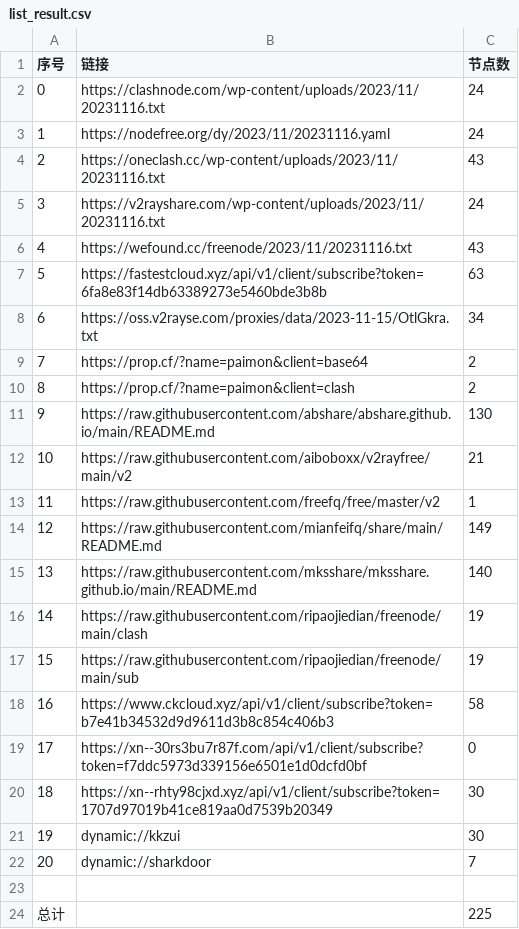
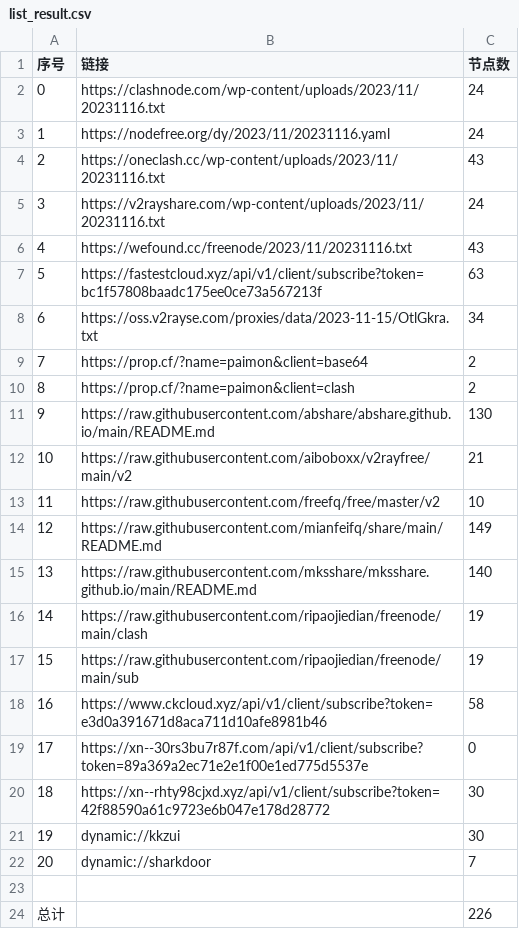
Before and after one commit to WTNLXTBL/Node-Fetch, a CSV file: list_result.csv, drawn as a sheet.

```diff
--- a/list_result.csv
+++ b/list_result.csv
@@ -6,3 +6,3 @@
 4,https://wefound.cc/freenode/2023/11/20231116.txt,43
-5,https://fastestcloud.xyz/api/v1/client/subscribe?token=6fa8e83f14db63389273e5460bde3b8b,63
+5,https://fastestcloud.xyz/api/v1/client/subscribe?token=bc1f57808baadc175ee0ce73a567213f,63
 6,https://oss.v2rayse.com/proxies/data/2023-11-15/OtlGkra.txt,34
@@ -12,3 +12,3 @@
 10,https://raw.githubusercontent.com/aiboboxx/v2rayfree/main/v2,21
-11,https://raw.githubusercontent.com/freefq/free/master/v2,1
+11,https://raw.githubusercontent.com/freefq/free/master/v2,10
 12,https://raw.githubusercontent.com/mianfeifq/share/main/README.md,149
@@ -17,5 +17,5 @@
 15,https://raw.githubusercontent.com/ripaojiedian/freenode/main/sub,19
-16,https://www.ckcloud.xyz/api/v1/client/subscribe?token=b7e41b34532d9d9611d3b8c854c406b3,58
-17,https://xn--30rs3bu7r87f.com/api/v1/client/subscribe?token=f7ddc5973d339156e6501e1d0dcfd0bf,0
-18,https://xn--rhty98cjxd.xyz/api/v1/client/subscribe?token=1707d97019b41ce819aa0d7539b20349,30
+16,https://www.ckcloud.xyz/api/v1/client/subscribe?token=e3d0a391671d8aca711d10afe8981b46,58
+17,https://xn--30rs3bu7r87f.com/api/v1/client/subscribe?token=89a369a2ec71e2e1f00e1ed775d5537e,0
+18,https://xn--rhty98cjxd.xyz/api/v1/client/subscribe?token=42f88590a61c9723e6b047e178d28772,30
 19,dynamic://kkzui,30
@@ -23,2 +23,2 @@
 
-总计,,225
+总计,,226
```
Also changed, not shown: 11 other files.
